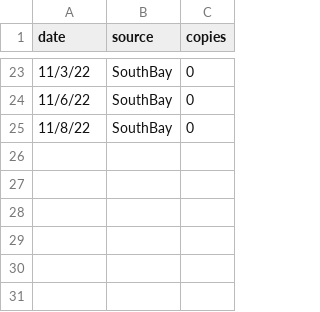
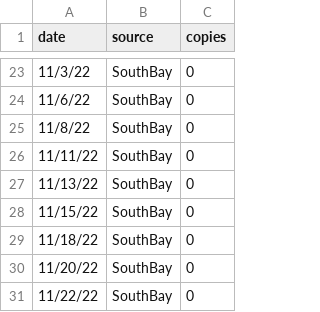
Before and after one commit to andersen-lab/MPX_WasteWater_San-Diego, a CSV file: MPX_SouthBay_qpcr.csv, drawn as a sheet; only a part is shown, gaps mark what is left out; the diff names each change by its address in the sheet, - before the commit and + after, or states it on an @@ line.

```diff
--- a/MPX_SouthBay_qpcr.csv
+++ b/MPX_SouthBay_qpcr.csv
+row 26: 11/11/22 | SouthBay | 0
+row 27: 11/13/22 | SouthBay | 0
+row 28: 11/15/22 | SouthBay | 0
+row 29: 11/18/22 | SouthBay | 0
+row 30: 11/20/22 | SouthBay | 0
+row 31: 11/22/22 | SouthBay | 0
```
Also changed, not shown: MPX_Encina_qpcr.csv, MPX_PointLoma_qpcr.csv.
